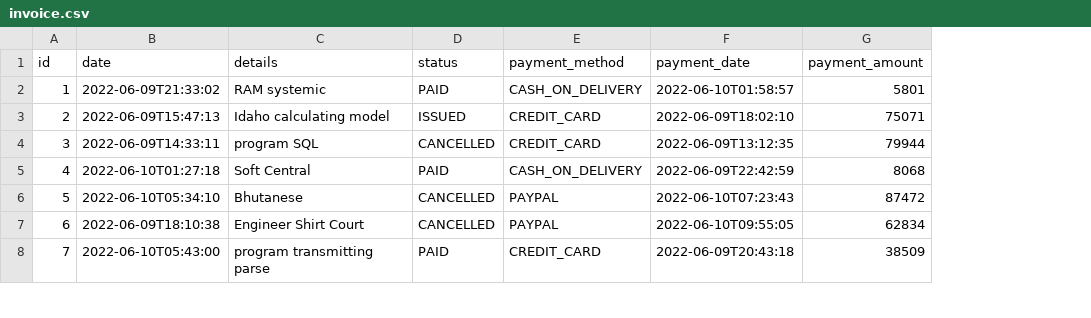
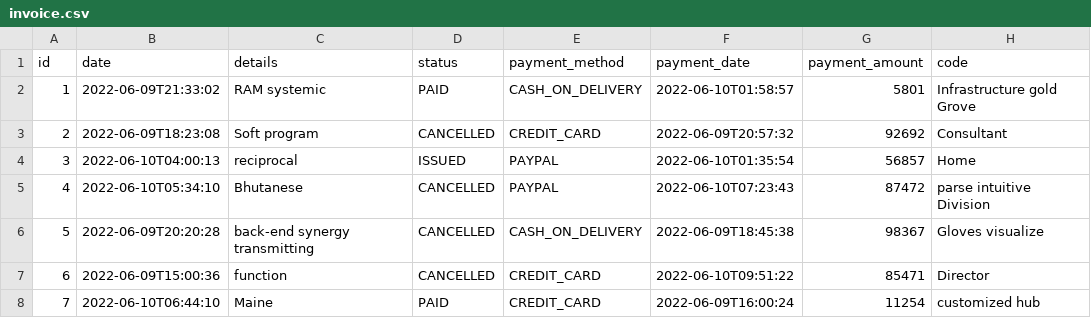
Before and after one commit to parseiro/store-jhipster-example, a CSV file: src/main/resources/config/liquibase/fake-data/invoice.csv, drawn as a sheet; only a part is shown; the diff covers the shown part only; the diff names each change by its address in the sheet, - before the commit and + after, or states it on an @@ line.

Commit message:
Parameter code in Invoice

```diff
--- a/src/main/resources/config/liquibase/fake-data/invoice.csv
+++ b/src/main/resources/config/liquibase/fake-data/invoice.csv
+column H (code), rows 2-8: Infrastructure gold Grove | Consultant | Home | parse intuitive Division | Gloves visualize | Director | customized hub
-B3 (date): 2022-06-09T15:47:13
+B3 (date): 2022-06-09T18:23:08
-C3 (details): Idaho calculating model
+C3 (details): Soft program
-D3 (status): ISSUED
+D3 (status): CANCELLED
-F3 (payment_date): 2022-06-09T18:02:10
+F3 (payment_date): 2022-06-09T20:57:32
-G3 (payment_amount): 75071
+G3 (payment_amount): 92692
-B4 (date): 2022-06-09T14:33:11
+B4 (date): 2022-06-10T04:00:13
-C4 (details): program SQL
+C4 (details): reciprocal
-D4 (status): CANCELLED
+D4 (status): ISSUED
-E4 (payment_method): CREDIT_CARD
+E4 (payment_method): PAYPAL
-F4 (payment_date): 2022-06-09T13:12:35
+F4 (payment_date): 2022-06-10T01:35:54
-G4 (payment_amount): 79944
+G4 (payment_amount): 56857
-B5 (date): 2022-06-10T01:27:18
+B5 (date): 2022-06-10T05:34:10
-C5 (details): Soft Central
+C5 (details): Bhutanese
-D5 (status): PAID
+D5 (status): CANCELLED
-E5 (payment_method): CASH_ON_DELIVERY
+E5 (payment_method): PAYPAL
-F5 (payment_date): 2022-06-09T22:42:59
+F5 (payment_date): 2022-06-10T07:23:43
-G5 (payment_amount): 8068
+G5 (payment_amount): 87472
-B6 (date): 2022-06-10T05:34:10
+B6 (date): 2022-06-09T20:20:28
-C6 (details): Bhutanese
+C6 (details): back-end synergy transmitting
-E6 (payment_method): PAYPAL
+E6 (payment_method): CASH_ON_DELIVERY
-F6 (payment_date): 2022-06-10T07:23:43
+F6 (payment_date): 2022-06-09T18:45:38
-G6 (payment_amount): 87472
+G6 (payment_amount): 98367
-B7 (date): 2022-06-09T18:10:38
+B7 (date): 2022-06-09T15:00:36
-C7 (details): Engineer Shirt Court
+C7 (details): function
-E7 (payment_method): PAYPAL
+E7 (payment_method): CREDIT_CARD
-F7 (payment_date): 2022-06-10T09:55:05
+F7 (payment_date): 2022-06-10T09:51:22
-G7 (payment_amount): 62834
+G7 (payment_amount): 85471
-B8 (date): 2022-06-10T05:43:00
+B8 (date): 2022-06-10T06:44:10
-C8 (details): program transmitting parse
+C8 (details): Maine
-F8 (payment_date): 2022-06-09T20:43:18
+F8 (payment_date): 2022-06-09T16:00:24
-G8 (payment_amount): 38509
+G8 (payment_amount): 11254
```
Also changed, not shown: 15 edited cells elsewhere in this file, 17 other files.
